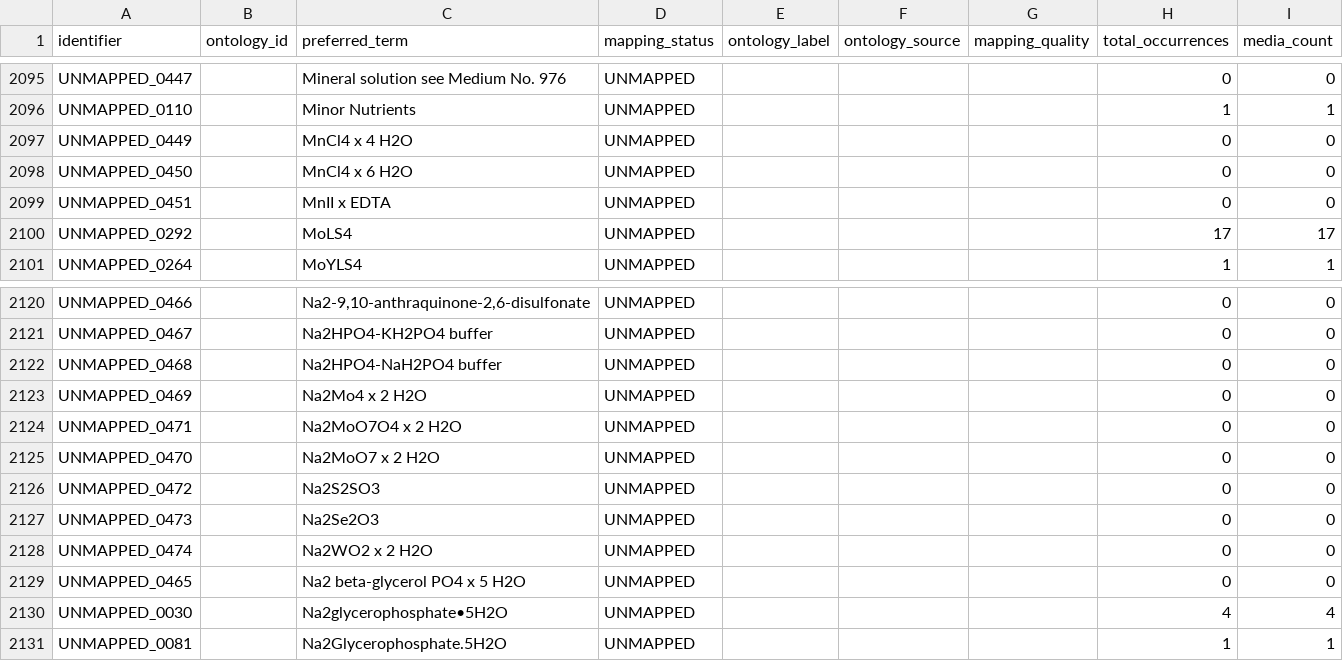
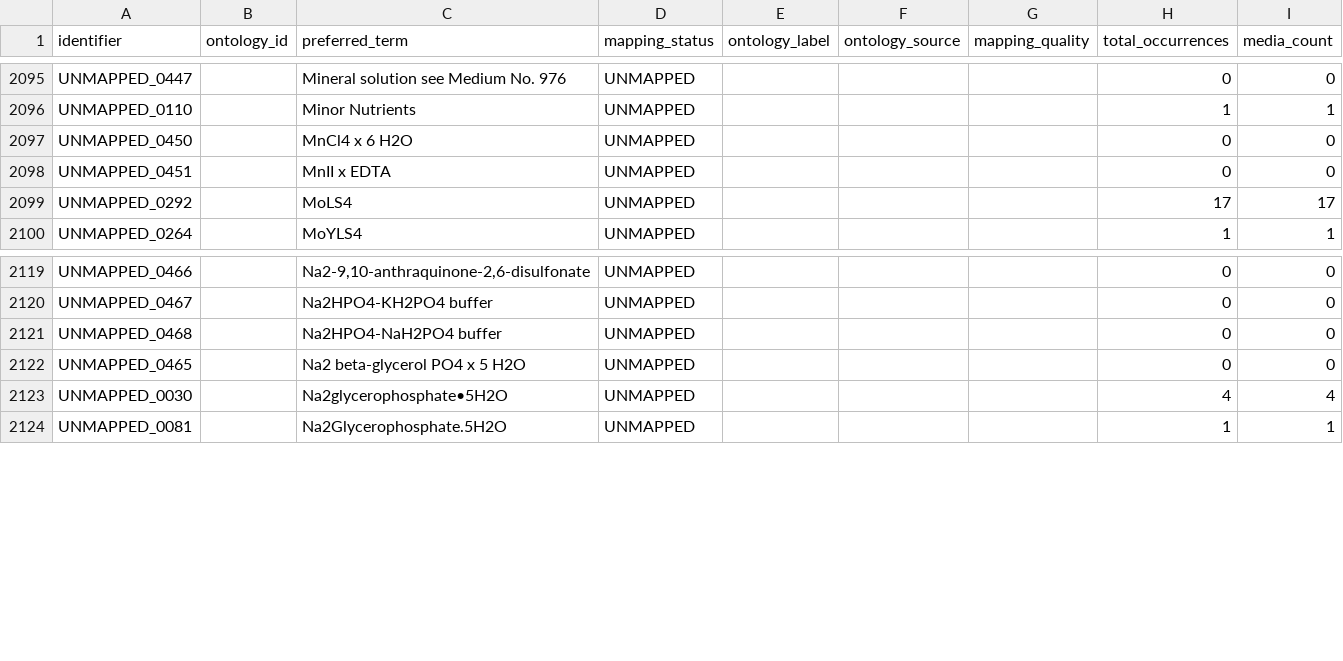
Before and after one commit to CultureBotAI/MediaIngredientMech, a CSV file: docs/data/all_ingredients.csv, drawn as a sheet; only a part is shown, gaps mark what is left out; the diff names each change by its address in the sheet, - before the commit and + after, or states it on an @@ line.

```diff
--- a/docs/data/all_ingredients.csv
+++ b/docs/data/all_ingredients.csv
-row 2097: UNMAPPED_0449 |  | MnCl4 x 4 H2O | UNMAPPED |  |  |  | 0 | 0
-row 2123: UNMAPPED_0469 |  | Na2Mo4 x 2 H2O | UNMAPPED |  |  |  | 0 | 0
-row 2124: UNMAPPED_0471 |  | Na2MoO7O4 x 2 H2O | UNMAPPED |  |  |  | 0 | 0
-row 2125: UNMAPPED_0470 |  | Na2MoO7 x 2 H2O | UNMAPPED |  |  |  | 0 | 0
-row 2126: UNMAPPED_0472 |  | Na2S2SO3 | UNMAPPED |  |  |  | 0 | 0
-row 2127: UNMAPPED_0473 |  | Na2Se2O3 | UNMAPPED |  |  |  | 0 | 0
-row 2128: UNMAPPED_0474 |  | Na2WO2 x 2 H2O | UNMAPPED |  |  |  | 0 | 0
```
Also changed, not shown: docs/data/unmapped_ingredients.csv, 22 other files.
